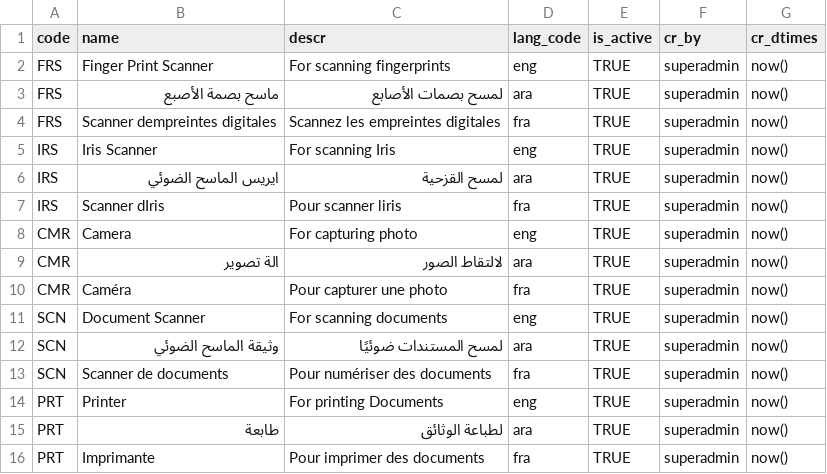
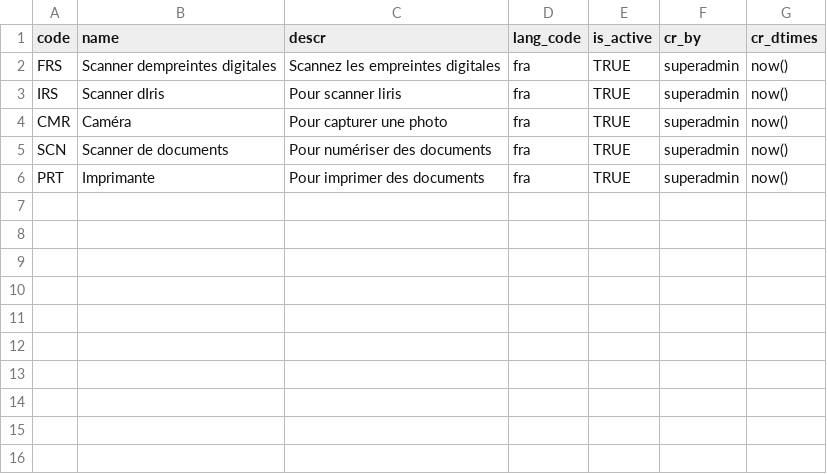
Before and after one commit to orbodi/mosip-db, a CSV file: database/mosip_master/dml/master-device_type.csv, drawn as a sheet; the diff names each change by its address in the sheet, - before the commit and + after, or states it on an @@ line.

```diff
--- a/database/mosip_master/dml/master-device_type.csv
+++ b/database/mosip_master/dml/master-device_type.csv
-row 2: FRS | Finger Print Scanner | For scanning fingerprints | eng | TRUE | superadmin | now()
-row 3: FRS | ماسح بصمة الأصبع | لمسح بصمات الأصابع | ara | TRUE | superadmin | now()
-row 5: IRS | Iris Scanner | For scanning Iris | eng | TRUE | superadmin | now()
-row 6: IRS | ايريس الماسح الضوئي | لمسح القزحية | ara | TRUE | superadmin | now()
-row 8: CMR | Camera | For capturing photo | eng | TRUE | superadmin | now()
-row 9: CMR | الة تصوير | لالتقاط الصور | ara | TRUE | superadmin | now()
-row 11: SCN | Document Scanner | For scanning documents | eng | TRUE | superadmin | now()
-row 12: SCN | وثيقة الماسح الضوئي | لمسح المستندات ضوئيًا | ara | TRUE | superadmin | now()
-row 14: PRT | Printer | For printing Documents | eng | TRUE | superadmin | now()
-row 15: PRT | طابعة | لطباعة الوثائق | ara | TRUE | superadmin | now()
```
Also changed, not shown: database/mosip_master/dml/master-biometric_attribute.csv, database/mosip_master/dml/master-doc_category.csv, 14 other files.
